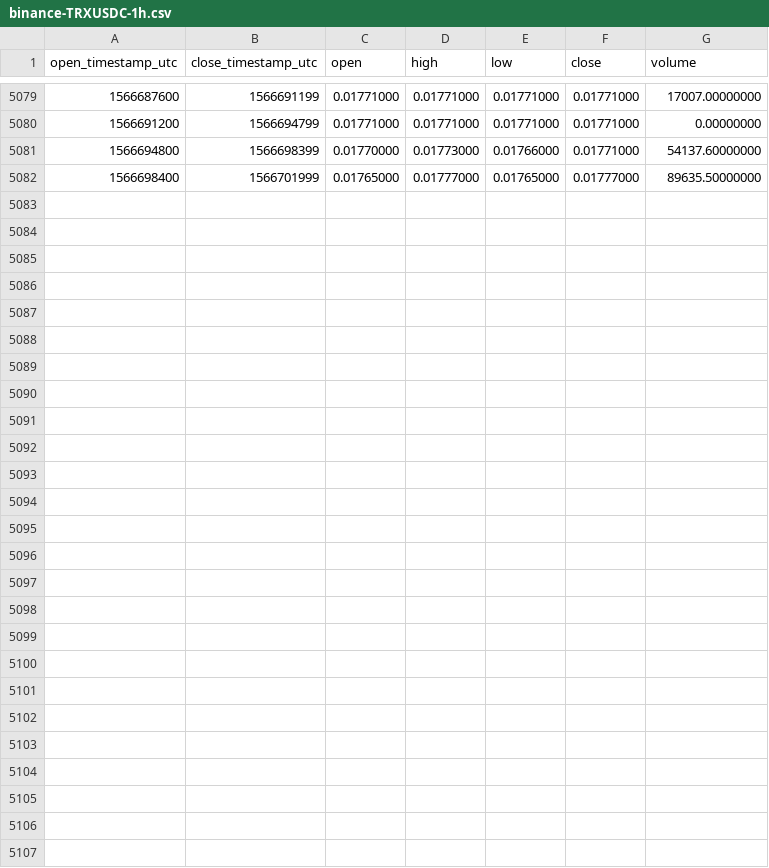
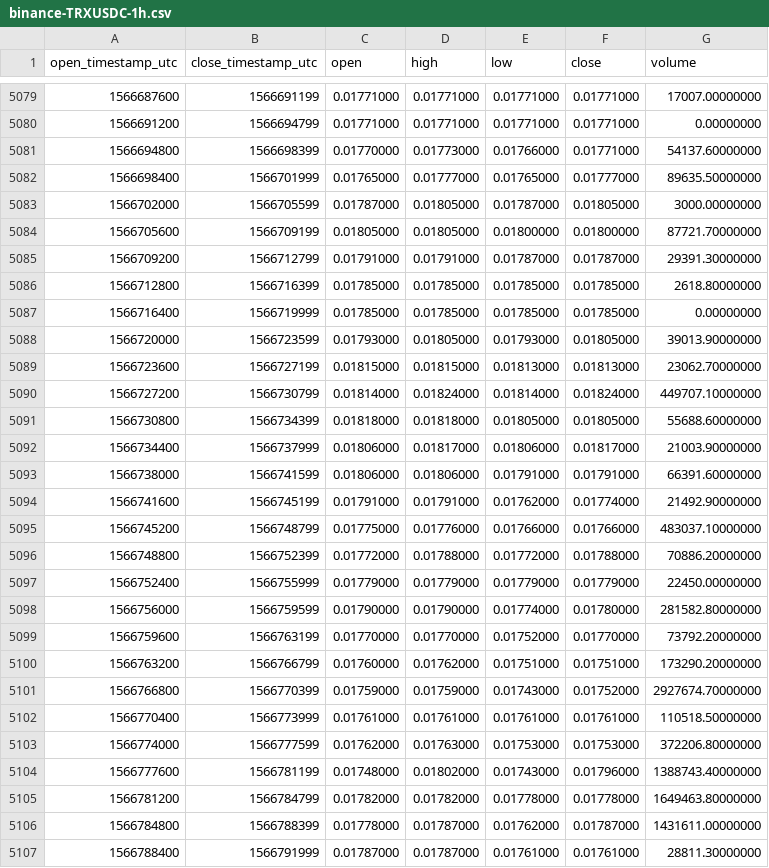
Before and after one commit to cryptobigbro/binance-TRXUSDC, a CSV file: binance-TRXUSDC-1h.csv, drawn as a sheet; only a part is shown, gaps mark what is left out.

Commit message:
Update OHLCV data.

```diff
--- a/binance-TRXUSDC-1h.csv
+++ b/binance-TRXUSDC-1h.csv
@@ -5082 +5082,26 @@ open_timestamp_utc,close_timestamp_utc,open,high,low,close,volume
 1566698400,1566701999,0.01765000,0.01777000,0.01765000,0.01777000,89635.50000000
+1566702000,1566705599,0.01787000,0.01805000,0.01787000,0.01805000,3000.00000000
+1566705600,1566709199,0.01805000,0.01805000,0.01800000,0.01800000,87721.70000000
+1566709200,1566712799,0.01791000,0.01791000,0.01787000,0.01787000,29391.30000000
+1566712800,1566716399,0.01785000,0.01785000,0.01785000,0.01785000,2618.80000000
+1566716400,1566719999,0.01785000,0.01785000,0.01785000,0.01785000,0.00000000
+1566720000,1566723599,0.01793000,0.01805000,0.01793000,0.01805000,39013.90000000
+1566723600,1566727199,0.01815000,0.01815000,0.01813000,0.01813000,23062.70000000
+1566727200,1566730799,0.01814000,0.01824000,0.01814000,0.01824000,449707.10000000
+1566730800,1566734399,0.01818000,0.01818000,0.01805000,0.01805000,55688.60000000
+1566734400,1566737999,0.01806000,0.01817000,0.01806000,0.01817000,21003.90000000
+1566738000,1566741599,0.01806000,0.01806000,0.01791000,0.01791000,66391.60000000
+1566741600,1566745199,0.01791000,0.01791000,0.01762000,0.01774000,21492.90000000
+1566745200,1566748799,0.01775000,0.01776000,0.01766000,0.01766000,483037.10000000
+1566748800,1566752399,0.01772000,0.01788000,0.01772000,0.01788000,70886.20000000
+1566752400,1566755999,0.01779000,0.01779000,0.01779000,0.01779000,22450.00000000
+1566756000,1566759599,0.01790000,0.01790000,0.01774000,0.01780000,281582.80000000
+1566759600,1566763199,0.01770000,0.01770000,0.01752000,0.01770000,73792.20000000
+1566763200,1566766799,0.01760000,0.01762000,0.01751000,0.01751000,173290.20000000
+1566766800,1566770399,0.01759000,0.01759000,0.01743000,0.01752000,2927674.70000000
+1566770400,1566773999,0.01761000,0.01761000,0.01761000,0.01761000,110518.50000000
+1566774000,1566777599,0.01762000,0.01763000,0.01753000,0.01753000,372206.80000000
+1566777600,1566781199,0.01748000,0.01802000,0.01743000,0.01796000,1388743.40000000
+1566781200,1566784799,0.01782000,0.01782000,0.01778000,0.01778000,1649463.80000000
+1566784800,1566788399,0.01778000,0.01787000,0.01762000,0.01787000,1431611.00000000
+1566788400,1566791999,0.01787000,0.01787000,0.01761000,0.01761000,28811.30000000
```
Also changed, not shown: binance-TRXUSDC-1d.csv.
